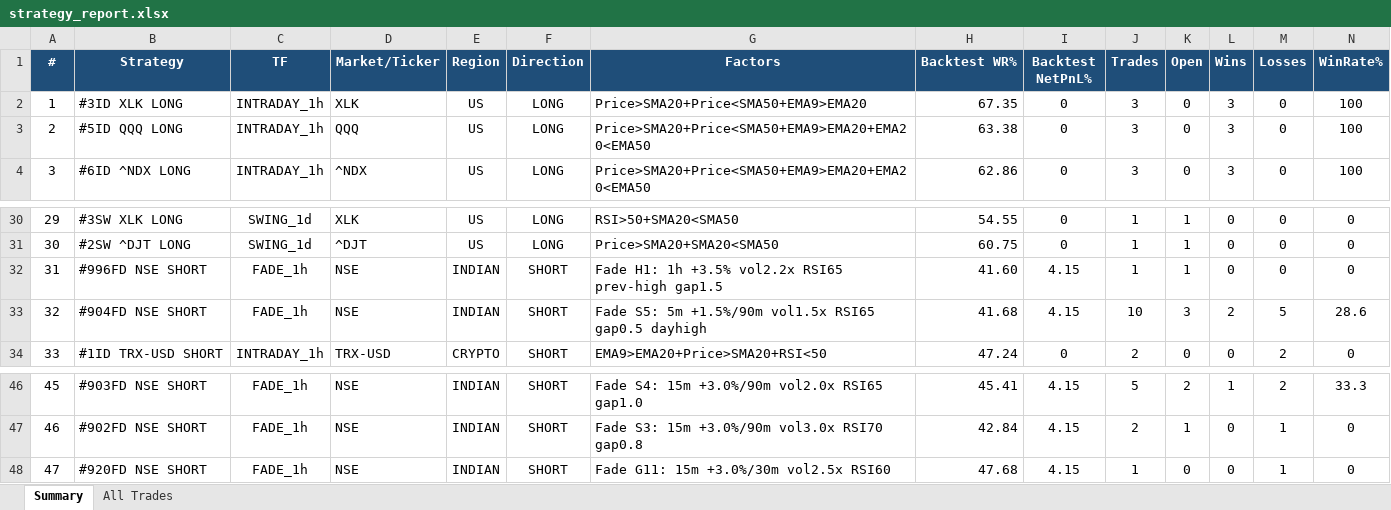
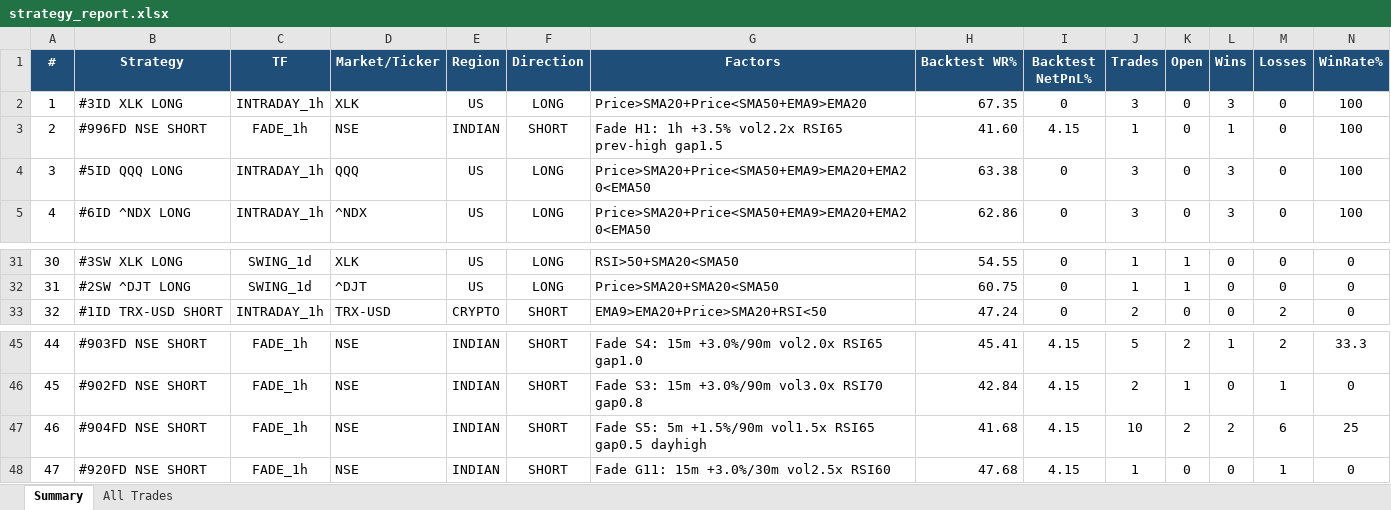
Before and after one commit to thokfoot/free-4-market-master, an Excel workbook: logs/strategy_report.xlsx, sheet Summary, drawn as a sheet; only a part is shown, gaps mark what is left out; values as stored, in another font and other column widths than the file's, no borders; removed rows and columns are numbered as before the commit, all else as after; rows hold the shown columns only; the diff names each change by its address in the sheet, - before the commit and + after, or states it on an @@ line.

Commit message:
live pnl 2026-08-14 08:49 UTC

```diff
--- a/logs/strategy_report.xlsx (sheet Summary)
+++ b/logs/strategy_report.xlsx (sheet Summary)
+row 3: 2 | #996FD NSE SHORT | FADE_1h | NSE | INDIAN | SHORT | Fade H1: 1h +3.5% vol2.2x RSI65 prev-high gap1.5 | 41.60 | 4.15 | 1 | 0 | 1 | 0 | 100
@@ column A (#) renumbered between rows 4 and 46 @@
-row 32: 31 | #996FD NSE SHORT | FADE_1h | NSE | INDIAN | SHORT | Fade H1: 1h +3.5% vol2.2x RSI65 prev-high gap1.5 | 41.60 | 4.15 | 1 | 1 | 0 | 0 | 0
-row 33: 32 | #904FD NSE SHORT | FADE_1h | NSE | INDIAN | SHORT | Fade S5: 5m +1.5%/90m vol1.5x RSI65 gap0.5 dayhigh | 41.68 | 4.15 | 10 | 3 | 2 | 5 | 28.6
+row 47: 46 | #904FD NSE SHORT | FADE_1h | NSE | INDIAN | SHORT | Fade S5: 5m +1.5%/90m vol1.5x RSI65 gap0.5 dayhigh | 41.68 | 4.15 | 10 | 2 | 2 | 6 | 25
```
Also changed, not shown: sheet All Trades.
